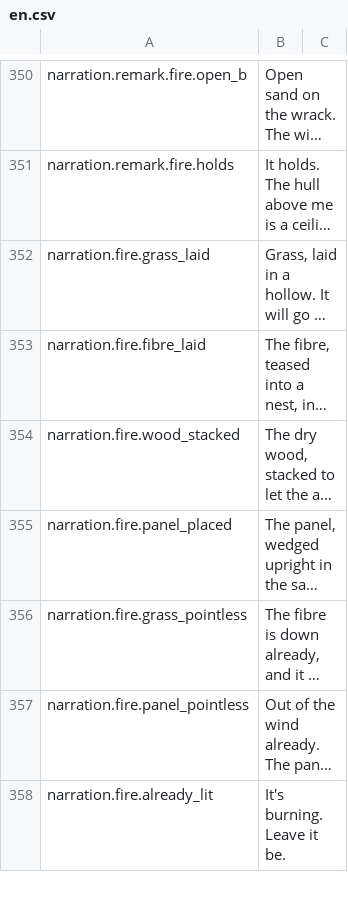
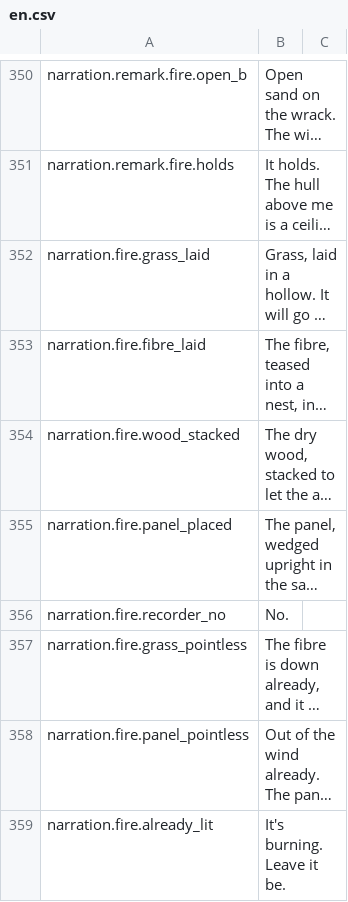
Before and after one commit to nobigllebowski/MysteriousIsland, a CSV file: Assets/Resources/Localization/en.csv, drawn as a sheet; only a part is shown, gaps mark what is left out; long unchanged cells end in …; the diff names each change by its address in the sheet, - before the commit and + after, or states it on an @@ line.

```diff
--- a/Assets/Resources/Localization/en.csv
+++ b/Assets/Resources/Localization/en.csv
+row 356: narration.fire.recorder_no | No.
```
Also changed, not shown: Assets/Localization/en.csv, 4 other files.
